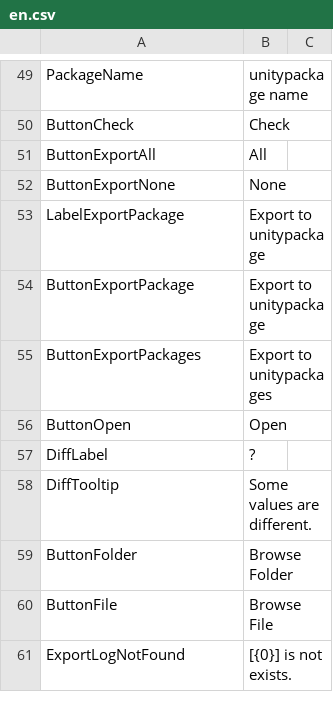
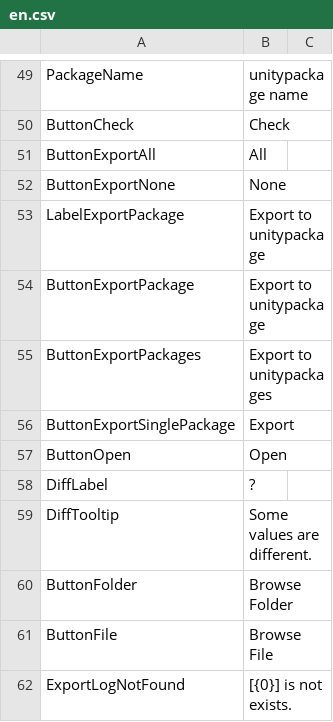
Before and after one commit to SleetCat123/MizoresUnityPackageExporter, a CSV file: Packages/com.mizore-nekoyanagi.utils.mizore-package-exporter/Texts/Resources/MizoresPackageExporter/en.csv, drawn as a sheet; only a part is shown, gaps mark what is left out; the diff names each change by its address in the sheet, - before the commit and + after, or states it on an @@ line.

```diff
--- a/Packages/com.mizore-nekoyanagi.utils.mizore-package-exporter/Texts/Resources/MizoresPackageExporter/en.csv
+++ b/Packages/com.mizore-nekoyanagi.utils.mizore-package-exporter/Texts/Resources/MizoresPackageExporter/en.csv
+row 56: ButtonExportSinglePackage | Export
```
Also changed, not shown: 6 other files.
